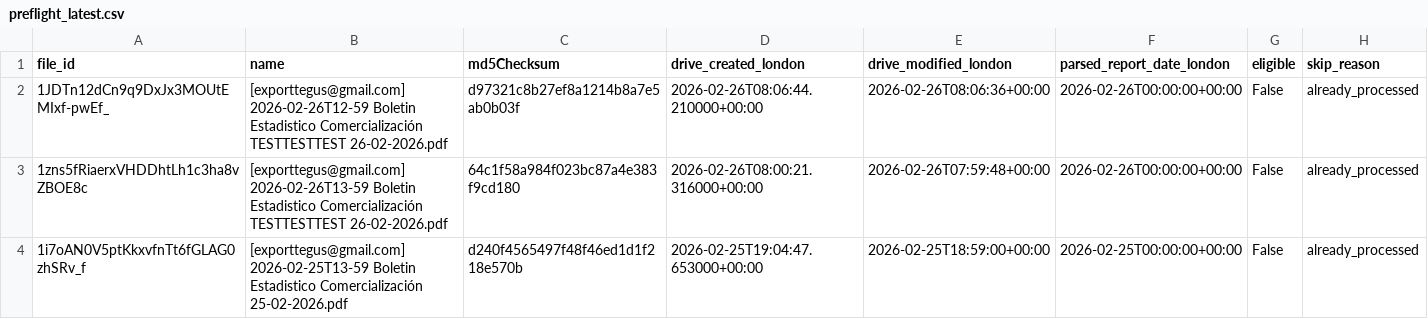
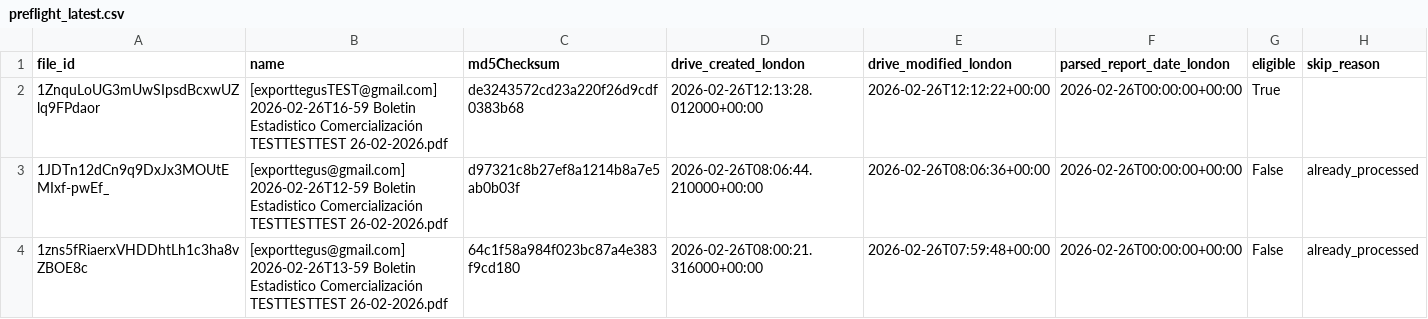
Before and after one commit to JuanDBeltranP/_r, a CSV file: outputs/latest/preflight_latest.csv, drawn as a sheet; only a part is shown; the shorter side is filled out with more unchanged rows; the diff names each change by its address in the sheet, - before the commit and + after, or states it on an @@ line.

Commit message:
Auto update reports 2026-02-26T12:15:11Z

```diff
--- a/outputs/latest/preflight_latest.csv
+++ b/outputs/latest/preflight_latest.csv
+row 2: 1ZnquLoUG3mUwSIpsdBcxwUZlq9FPdaor | [exporttegusTEST@gmail.com] 2026-02-26T16-59 Boletin Estadistico Comercialización TESTTESTTEST 26-02-2026.pdf | de3243572cd23a220f26d9cdf0383b68 | 2026-02-26T12:13:28.012000+00:00 | 2026-02-26T12:12:22+00:00 | 2026-02-26T00:00:00+00:00 | True
```
Also changed, not shown: outputs/historical/processed_files.csv, 5 other files.
